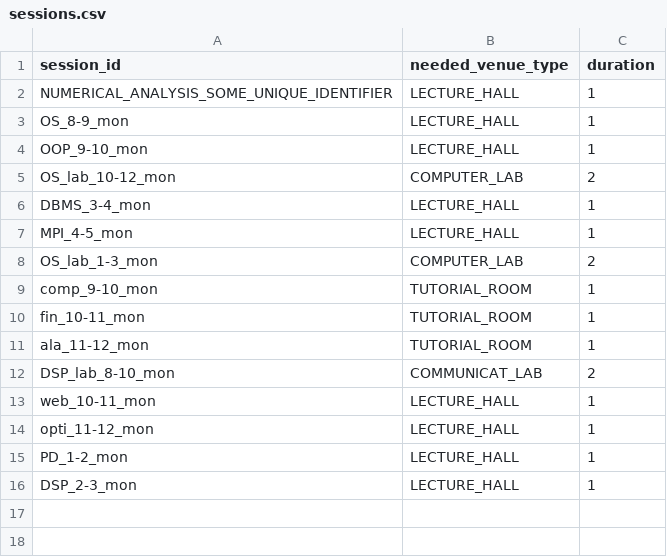
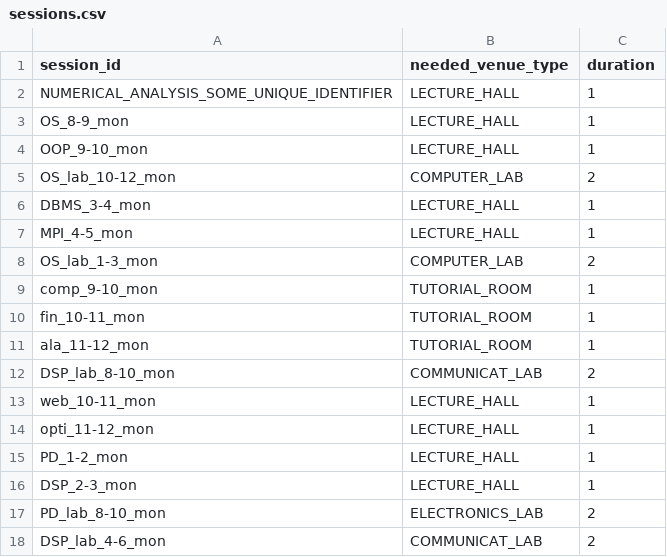
Before and after one commit to TheG3ntleman/Metronome, a CSV file: data/sample/sessions.csv, drawn as a sheet.

Commit message:
sessions.csv

```diff
--- a/data/sample/sessions.csv
+++ b/data/sample/sessions.csv
@@ -16 +16,3 @@ PD_1-2_mon,LECTURE_HALL,1
 DSP_2-3_mon,LECTURE_HALL,1
+PD_lab_8-10_mon,ELECTRONICS_LAB,2
+DSP_lab_4-6_mon,COMMUNICAT_LAB,2
```
